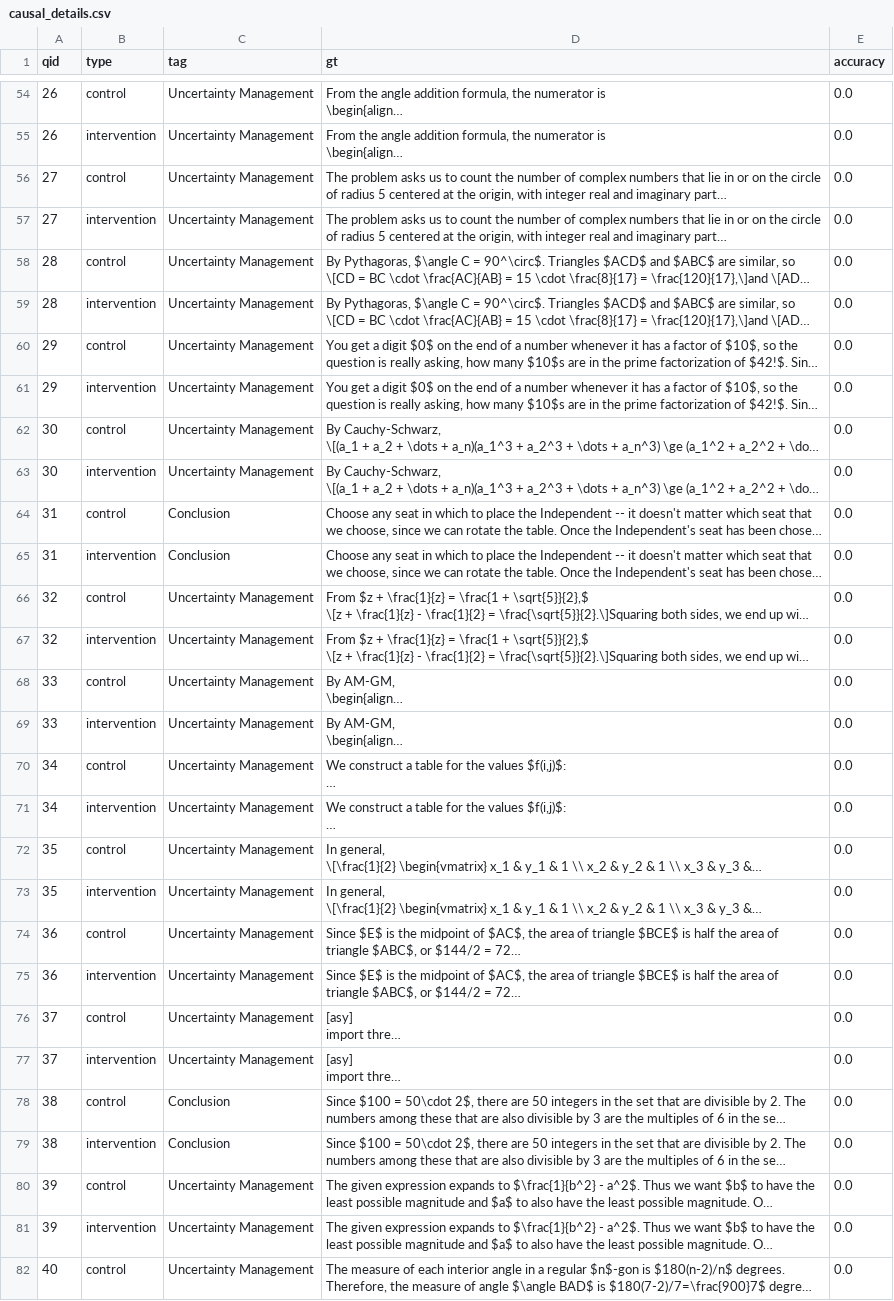
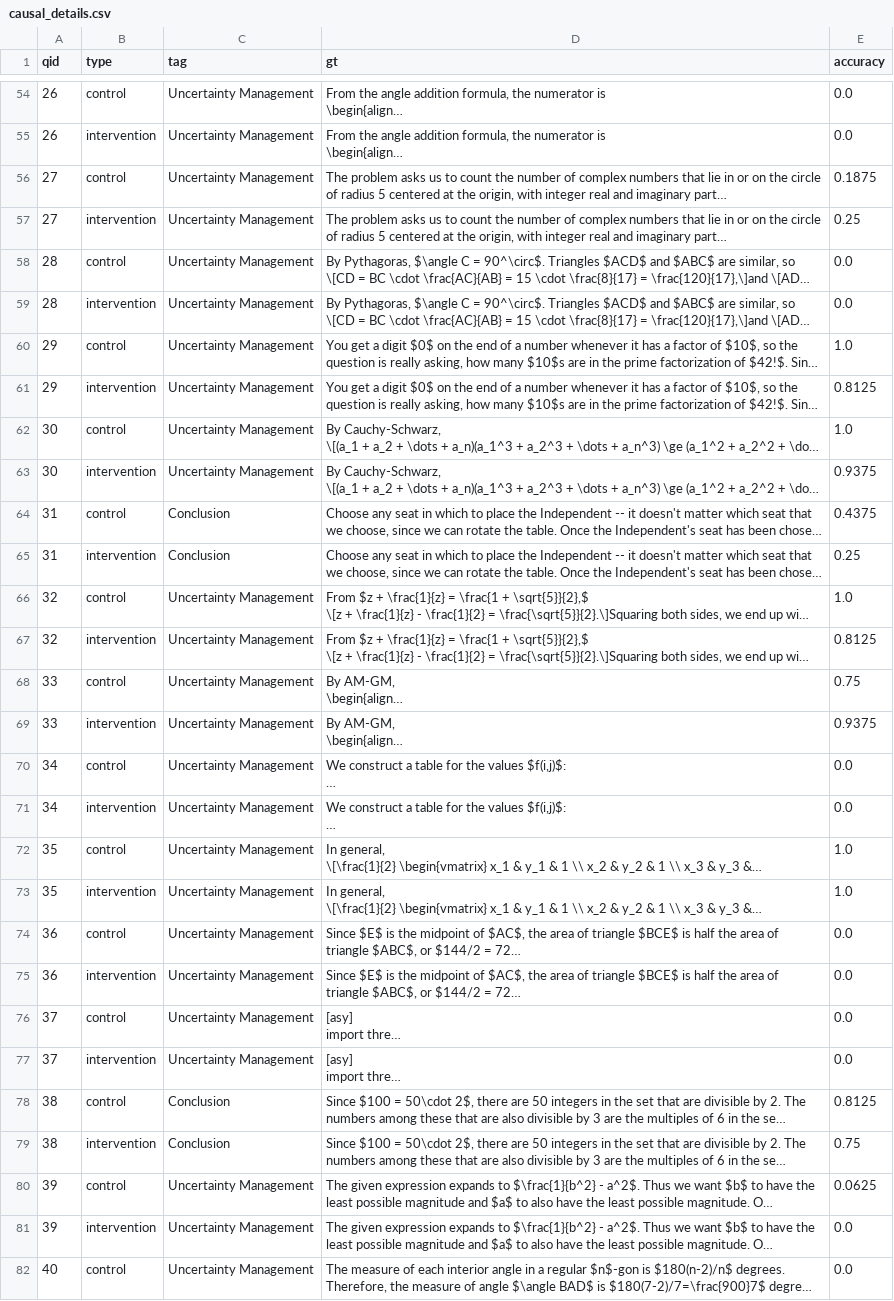
Before and after one commit to tejasgupta-dev/cs639Team10, a CSV file: strategy_fall/results/causal_math_l5/causal_details.csv, drawn as a sheet; only a part is shown, gaps mark what is left out; long unchanged cells end in …; the diff covers the shown part only; the diff names each change by its address in the sheet, - before the commit and + after, or states it on an @@ line.

```diff
--- a/strategy_fall/results/causal_math_l5/causal_details.csv
+++ b/strategy_fall/results/causal_math_l5/causal_details.csv
-E56 (accuracy): 0.0
+E56 (accuracy): 0.1875
-E57 (accuracy): 0.0
+E57 (accuracy): 0.25
-E60 (accuracy): 0.0
+E60 (accuracy): 1.0
-E61 (accuracy): 0.0
+E61 (accuracy): 0.8125
-E62 (accuracy): 0.0
+E62 (accuracy): 1.0
-E63 (accuracy): 0.0
+E63 (accuracy): 0.9375
-E64 (accuracy): 0.0
+E64 (accuracy): 0.4375
-E65 (accuracy): 0.0
+E65 (accuracy): 0.25
-E66 (accuracy): 0.0
+E66 (accuracy): 1.0
-E67 (accuracy): 0.0
+E67 (accuracy): 0.8125
-E68 (accuracy): 0.0
+E68 (accuracy): 0.75
-E69 (accuracy): 0.0
+E69 (accuracy): 0.9375
-E72:E73 (accuracy): 0.0
+E72:E73 (accuracy): 1.0
-E78 (accuracy): 0.0
+E78 (accuracy): 0.8125
-E79 (accuracy): 0.0
+E79 (accuracy): 0.75
-E80 (accuracy): 0.0
+E80 (accuracy): 0.0625
```
Also changed, not shown: 26 edited cells elsewhere in this file, strategy_fall/results/causal_math_l5_sft/causal_details.csv, 2 other files.
